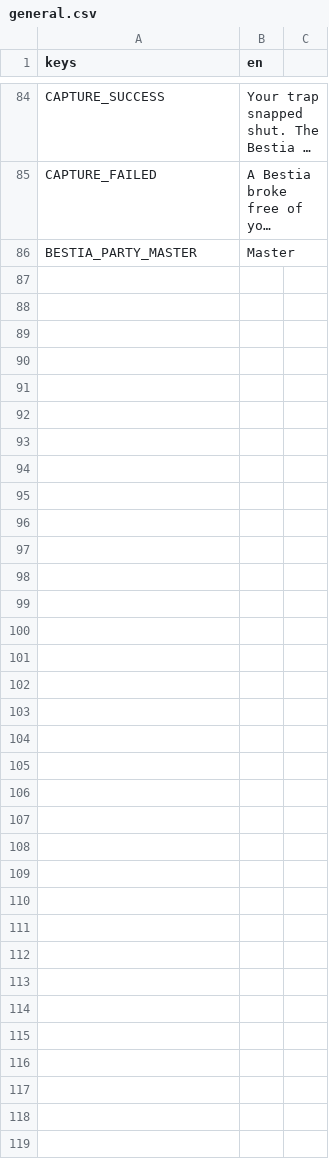
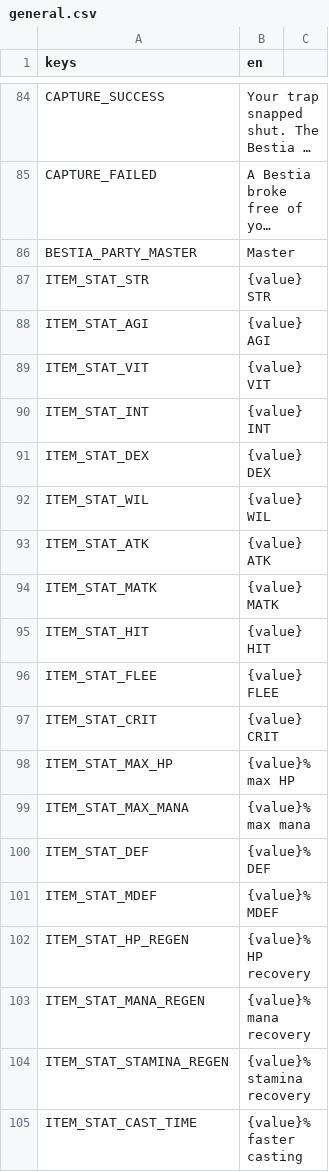
Before and after one commit to tfelix/bestia-behemoth, a CSV file: bestia-client/src/Localization/general.csv, drawn as a sheet; only a part is shown, gaps mark what is left out; long unchanged cells end in …; the diff covers the shown part only; the diff names each change by its address in the sheet, - before the commit and + after, or states it on an @@ line.

```diff
--- a/bestia-client/src/Localization/general.csv
+++ b/bestia-client/src/Localization/general.csv
+row 87: ITEM_STAT_STR | {value} STR
+row 88: ITEM_STAT_AGI | {value} AGI
+row 89: ITEM_STAT_VIT | {value} VIT
+row 90: ITEM_STAT_INT | {value} INT
+row 91: ITEM_STAT_DEX | {value} DEX
+row 92: ITEM_STAT_WIL | {value} WIL
+row 93: ITEM_STAT_ATK | {value} ATK
+row 94: ITEM_STAT_MATK | {value} MATK
+row 95: ITEM_STAT_HIT | {value} HIT
+row 96: ITEM_STAT_FLEE | {value} FLEE
+row 97: ITEM_STAT_CRIT | {value} CRIT
+row 98: ITEM_STAT_MAX_HP | {value}% max HP
+row 99: ITEM_STAT_MAX_MANA | {value}% max mana
+row 100: ITEM_STAT_DEF | {value}% DEF
+row 101: ITEM_STAT_MDEF | {value}% MDEF
+row 102: ITEM_STAT_HP_REGEN | {value}% HP recovery
+row 103: ITEM_STAT_MANA_REGEN | {value}% mana recovery
+row 104: ITEM_STAT_STAMINA_REGEN | {value}% stamina recovery
+row 105: ITEM_STAT_CAST_TIME | {value}% faster casting
```
Also changed, not shown: 10 added rows elsewhere in this file, 28 other files.
